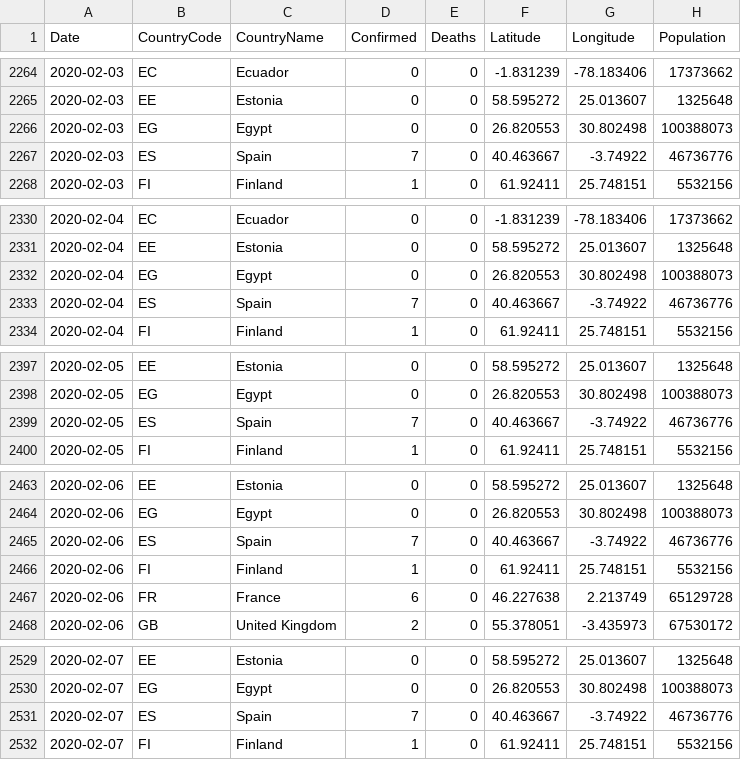
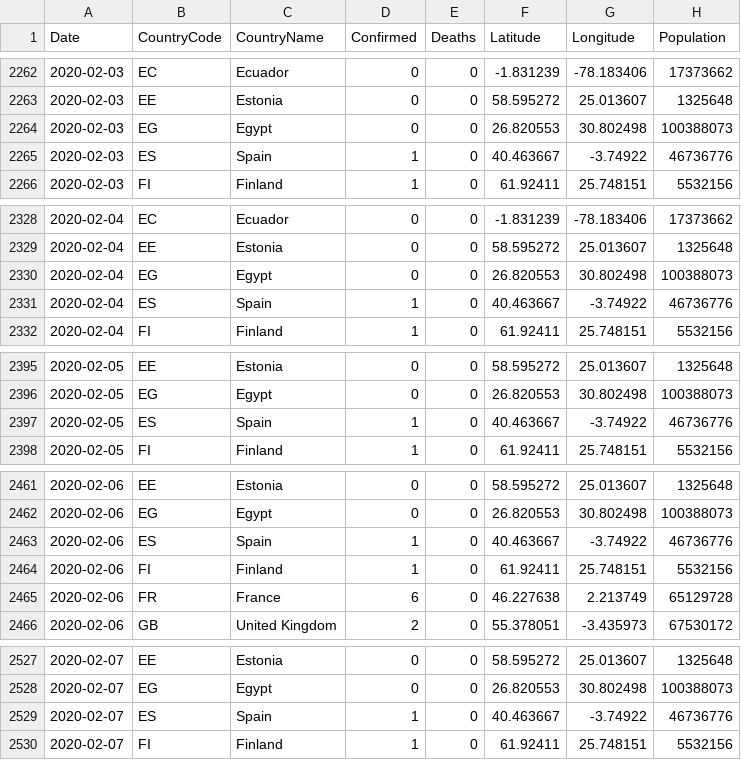
Before and after one commit to sfrias/data, a CSV file: world.csv, drawn as a sheet; only a part is shown, gaps mark what is left out; the diff covers the shown part only.

```diff
--- a/world.csv
+++ b/world.csv
@@ -2266,3 +2264,3 @@ Date,CountryCode,CountryName,Confirmed,Deaths,Latitude,Longitude,Population
 2020-02-03,EG,Egypt,0,0,26.820553,30.802498,100388073
-2020-02-03,ES,Spain,7,0,40.463667,-3.74922,46736776
+2020-02-03,ES,Spain,1,0,40.463667,-3.74922,46736776
 2020-02-03,FI,Finland,1,0,61.92411,25.748151,5532156
@@ -2332,3 +2330,3 @@ Date,CountryCode,CountryName,Confirmed,Deaths,Latitude,Longitude,Population
 2020-02-04,EG,Egypt,0,0,26.820553,30.802498,100388073
-2020-02-04,ES,Spain,7,0,40.463667,-3.74922,46736776
+2020-02-04,ES,Spain,1,0,40.463667,-3.74922,46736776
 2020-02-04,FI,Finland,1,0,61.92411,25.748151,5532156
@@ -2398,3 +2396,3 @@ Date,CountryCode,CountryName,Confirmed,Deaths,Latitude,Longitude,Population
 2020-02-05,EG,Egypt,0,0,26.820553,30.802498,100388073
-2020-02-05,ES,Spain,7,0,40.463667,-3.74922,46736776
+2020-02-05,ES,Spain,1,0,40.463667,-3.74922,46736776
 2020-02-05,FI,Finland,1,0,61.92411,25.748151,5532156
@@ -2464,3 +2462,3 @@ Date,CountryCode,CountryName,Confirmed,Deaths,Latitude,Longitude,Population
 2020-02-06,EG,Egypt,0,0,26.820553,30.802498,100388073
-2020-02-06,ES,Spain,7,0,40.463667,-3.74922,46736776
+2020-02-06,ES,Spain,1,0,40.463667,-3.74922,46736776
 2020-02-06,FI,Finland,1,0,61.92411,25.748151,5532156
@@ -2530,3 +2528,3 @@ Date,CountryCode,CountryName,Confirmed,Deaths,Latitude,Longitude,Population
 2020-02-07,EG,Egypt,0,0,26.820553,30.802498,100388073
-2020-02-07,ES,Spain,7,0,40.463667,-3.74922,46736776
+2020-02-07,ES,Spain,1,0,40.463667,-3.74922,46736776
 2020-02-07,FI,Finland,1,0,61.92411,25.748151,5532156
```
Also changed, not shown: 2 added rows, 2 removed rows and 4 edited cells elsewhere in this file, china_latest.csv, cn.csv, 21 other files.
